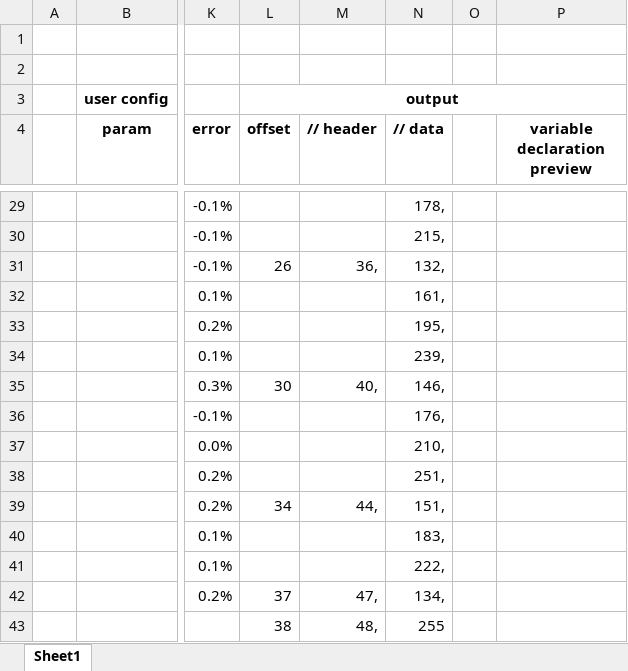
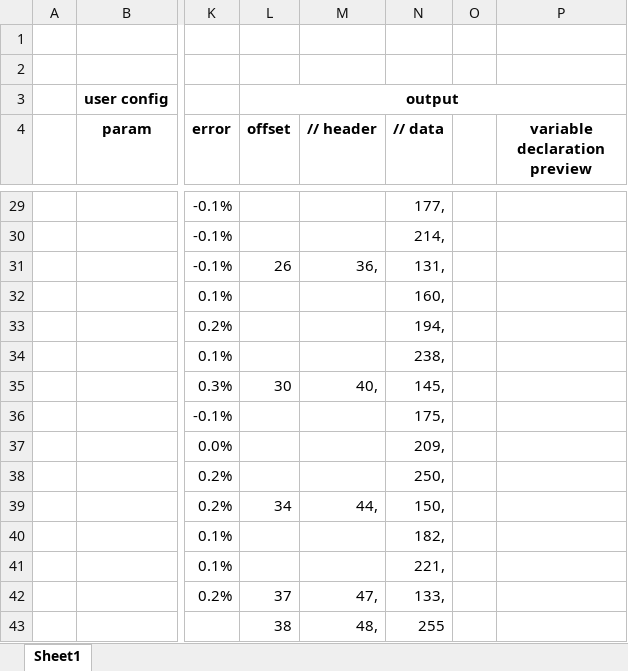
Before and after one commit to nqtronix/avr-quantizer, an Excel workbook: lut_generator_E12_1K1M.xlsx, sheet Sheet1, drawn as a sheet; only a part is shown, gaps mark what is left out; values as stored, in another font and other column widths than the file's, no borders; the diff covers the shown part only; the diff names each change by its address in the sheet, - before the commit and + after, or states it on an @@ line.

```diff
--- a/lut_generator_E12_1K1M.xlsx (sheet Sheet1)
+++ b/lut_generator_E12_1K1M.xlsx (sheet Sheet1)
-N29 (// data): 178,
+N29 (// data): 177,
-N30 (// data): 215,
+N30 (// data): 214,
-N31 (// data): 132,
+N31 (// data): 131,
-N32 (// data): 161,
+N32 (// data): 160,
-N33 (// data): 195,
+N33 (// data): 194,
-N34 (// data): 239,
+N34 (// data): 238,
-N35 (// data): 146,
+N35 (// data): 145,
-N36 (// data): 176,
+N36 (// data): 175,
-N37 (// data): 210,
+N37 (// data): 209,
-N38 (// data): 251,
+N38 (// data): 250,
-N39 (// data): 151,
+N39 (// data): 150,
-N40 (// data): 183,
+N40 (// data): 182,
-N41 (// data): 222,
+N41 (// data): 221,
-N42 (// data): 134,
+N42 (// data): 133,
```
Also changed, not shown: 26 edited cells elsewhere in this sheet, lut_generator_E12_10R10M.xlsx, lut_generator_E12_1K47K.xlsx, 2 other files.
